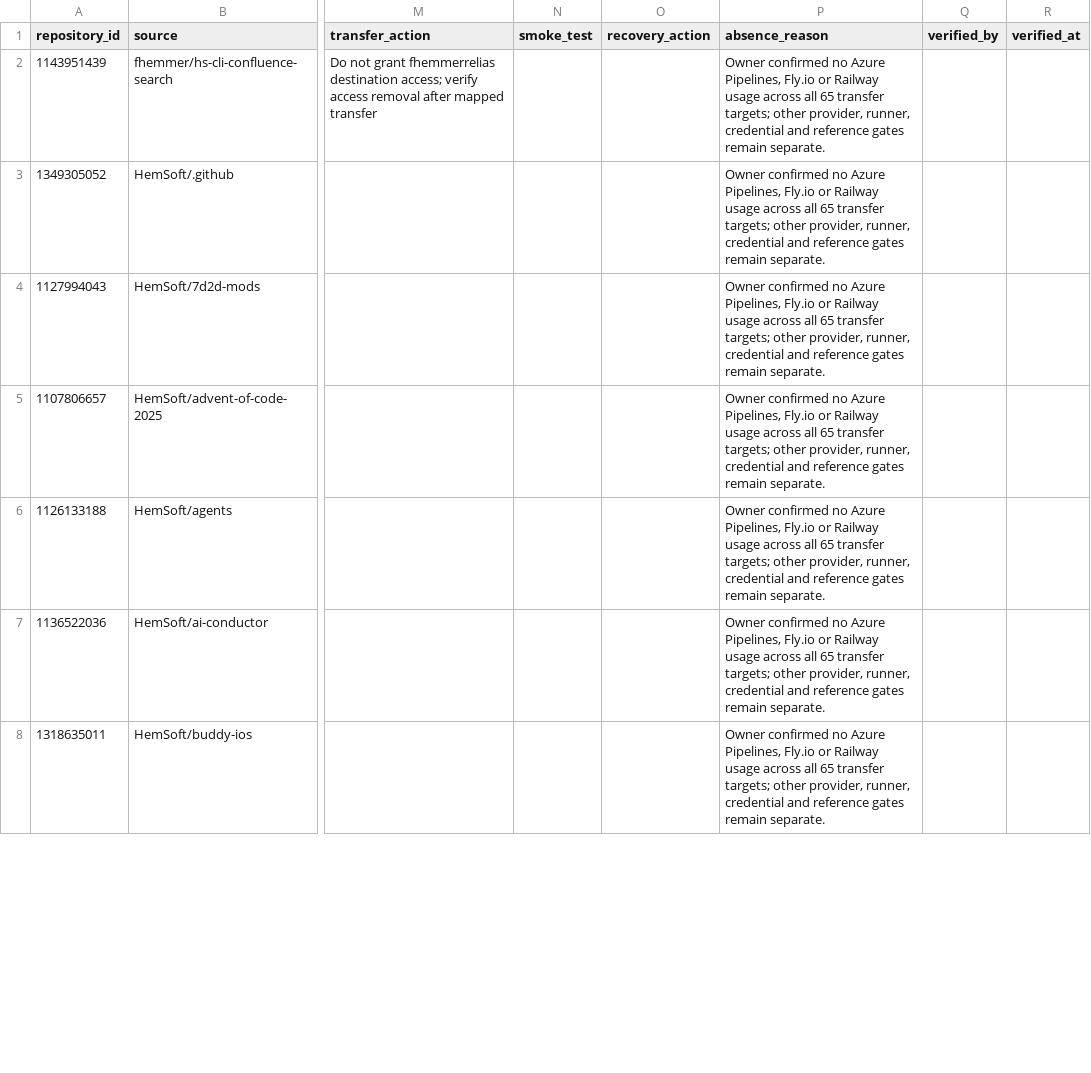
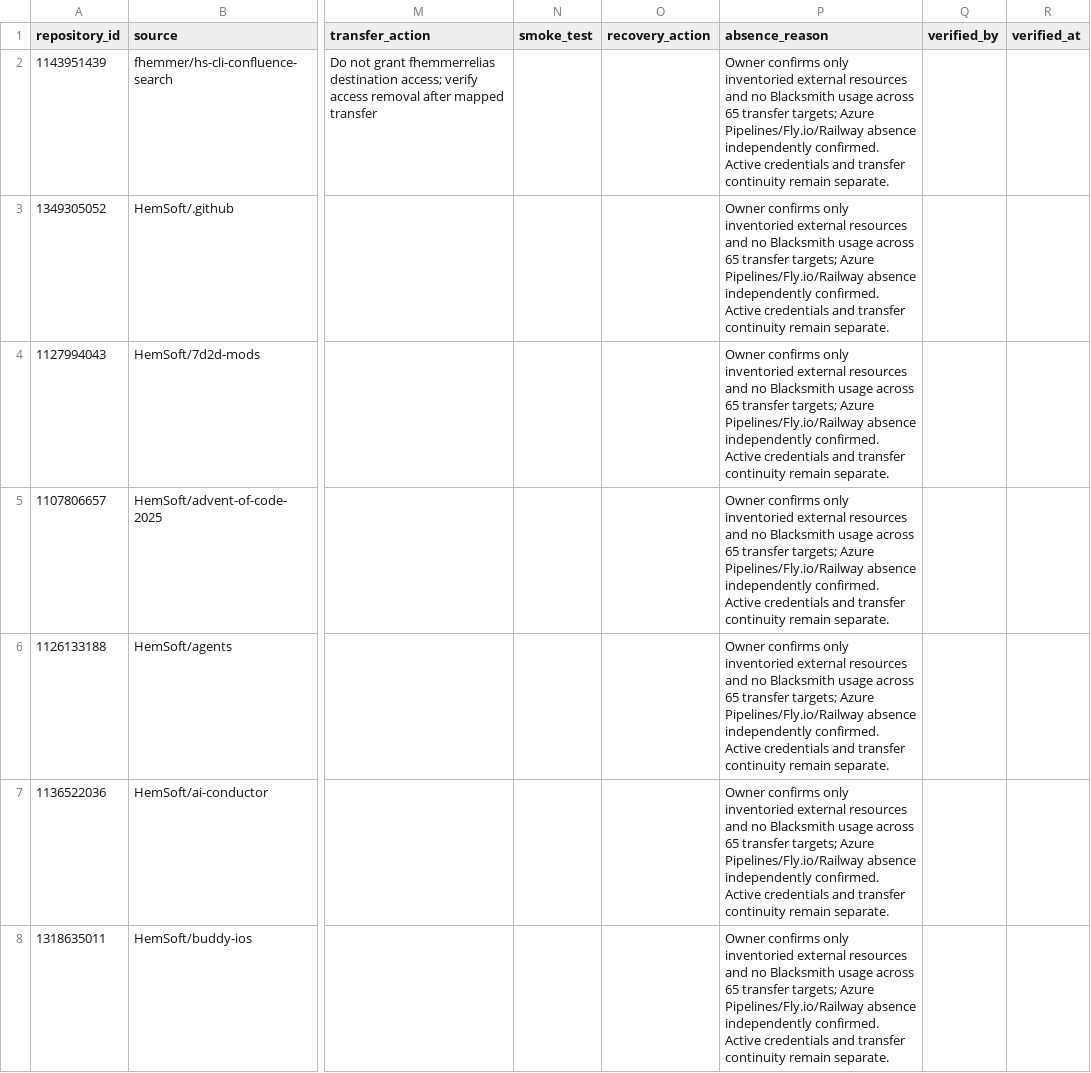
Before and after one commit to hemsoft-dev/set-it-free-loop, a CSV file: docs/organization-migration/integration-ledger.csv, drawn as a sheet; only a part is shown, gaps mark what is left out; the diff covers the shown part only; the diff names each change by its address in the sheet, - before the commit and + after, or states it on an @@ line.

Commit message:
fix: bind migration resource and pilot completion receipts

```diff
--- a/docs/organization-migration/integration-ledger.csv
+++ b/docs/organization-migration/integration-ledger.csv
-P2:P8 (absence_reason): Owner confirmed no Azure Pipelines, Fly.io or Railway usage across all 65 transfer targets; other provider, runner, credential and reference gates remain separate.
+P2:P8 (absence_reason): Owner confirms only inventoried external resources and no Blacksmith usage across 65 transfer targets; Azure Pipelines/Fly.io/Railway absence independently confirmed. Active credentials and transfer continuity remain separate.
```
Also changed, not shown: 83 edited cells elsewhere in this file, 5 other files.
